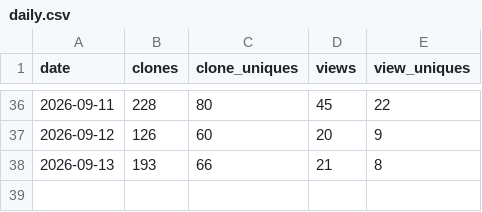
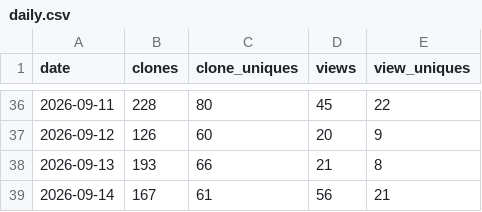
Before and after one commit to GaZmagik/iso-24495, a CSV file: data/daily.csv, drawn as a sheet; only a part is shown, gaps mark what is left out.

```diff
--- a/data/daily.csv
+++ b/data/daily.csv
@@ -38 +38,2 @@ date,clones,clone_uniques,views,view_uniques
 2026-09-13,193,66,21,8
+2026-09-14,167,61,56,21
```
Also changed, not shown: data/referrers.csv, data/windows.csv.
